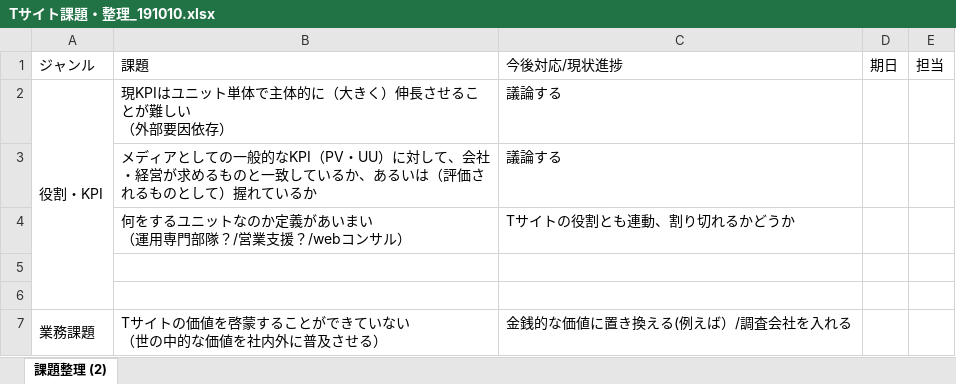
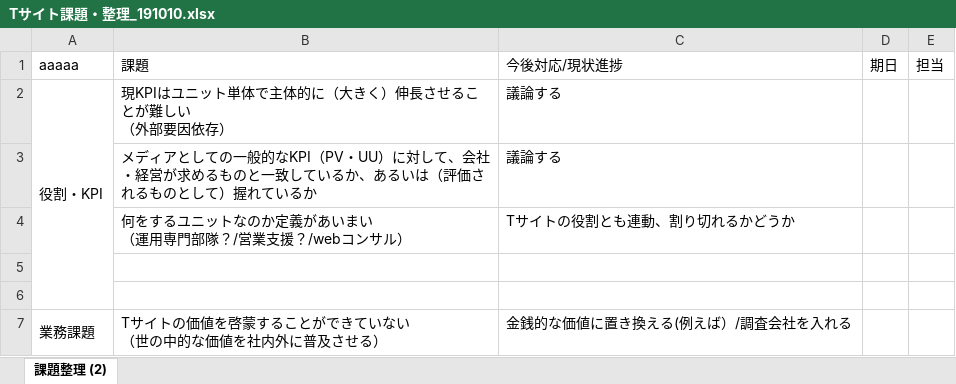
Before and after one commit to santafe1006/intro_git, an Excel workbook: Tサイト課題・整理_191010.xlsx, sheet 課題整理 (2), drawn as a sheet; only a part is shown; values as stored, in another font and other column widths than the file's, no borders; the diff names each change by its address in the sheet, - before the commit and + after, or states it on an @@ line.

Commit message:
excel2

```diff
--- a/Tサイト課題・整理_191010.xlsx (sheet 課題整理 (2))
+++ b/Tサイト課題・整理_191010.xlsx (sheet 課題整理 (2))
-A1: ジャンル
+A1: aaaaa
```
